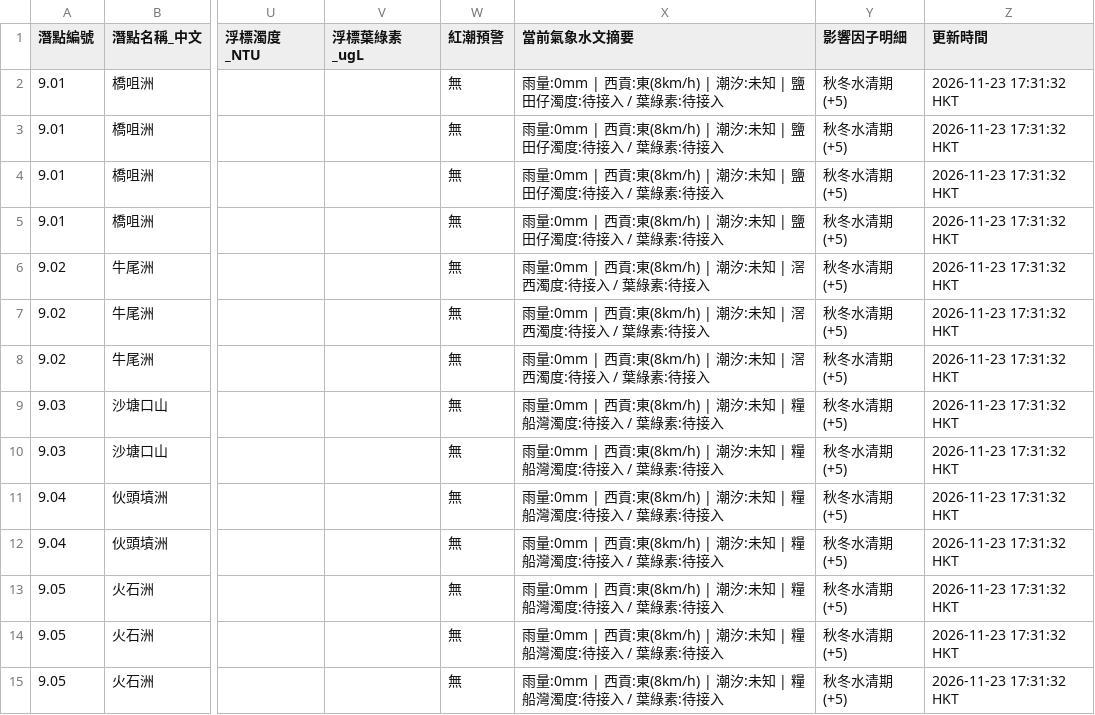
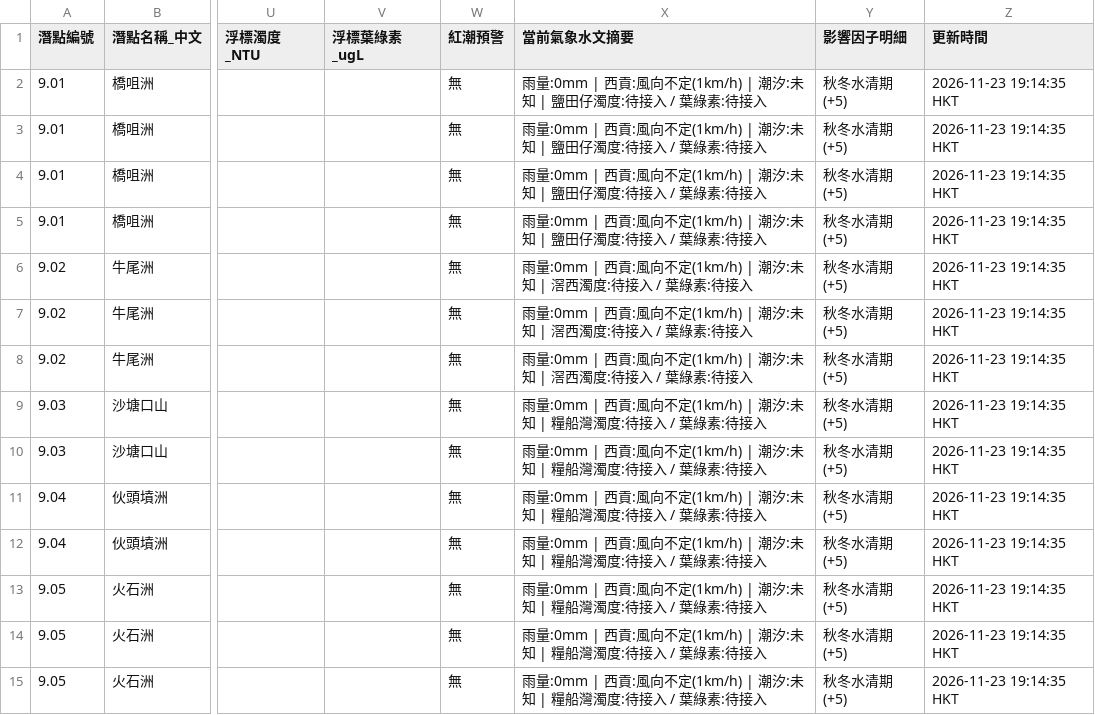
Before and after one commit to chanswc-sys/hk-dive-visibility-api, a CSV file: dive_sites_visibility_latest.csv, drawn as a sheet; only a part is shown, gaps mark what is left out; the diff covers the shown part only; the diff names each change by its address in the sheet, - before the commit and + after, or states it on an @@ line.

```diff
--- a/dive_sites_visibility_latest.csv
+++ b/dive_sites_visibility_latest.csv
-X2:X5 (當前氣象水文摘要): …| 西貢:東(8km/h) | 潮汐:…
+X2:X5 (當前氣象水文摘要): …| 西貢:風向不定(1km/h) | 潮汐:…
-Z2:Z15 (更新時間): 2026-11-23 17:31:32 HKT
+Z2:Z15 (更新時間): 2026-11-23 19:14:35 HKT
-X6:X8 (當前氣象水文摘要): …| 西貢:東(8km/h) | 潮汐:…
+X6:X8 (當前氣象水文摘要): …| 西貢:風向不定(1km/h) | 潮汐:…
-X9:X15 (當前氣象水文摘要): …| 西貢:東(8km/h) | 潮汐:…
+X9:X15 (當前氣象水文摘要): …| 西貢:風向不定(1km/h) | 潮汐:…
```
Also changed, not shown: 61 edited cells elsewhere in this file, visibility_latest.csv, 2 other files.
